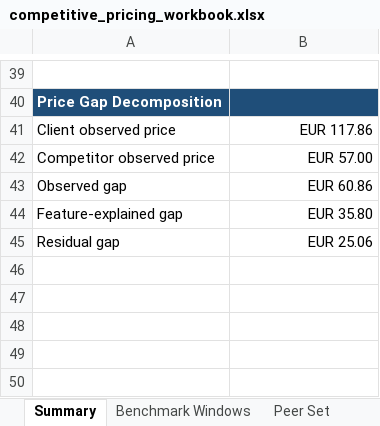
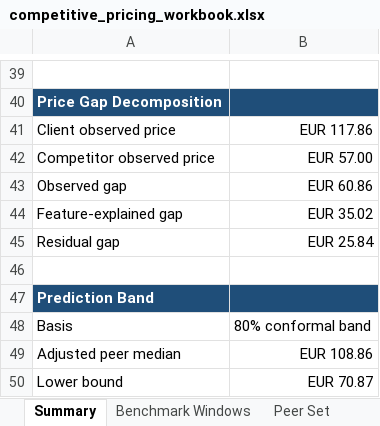
Before and after one commit to ThePopped/tourism-pricing-analytics, an Excel workbook: data/modelling/competitive_pricing_workbook.xlsx, sheet Summary, drawn as a sheet; only a part is shown, gaps mark what is left out; values as stored, in another font and other column widths than the file's, no borders; the diff covers the shown part only; the diff names each change by its address in the sheet, - before the commit and + after, or states it on an @@ line.

```diff
--- a/data/modelling/competitive_pricing_workbook.xlsx (sheet Summary)
+++ b/data/modelling/competitive_pricing_workbook.xlsx (sheet Summary)
-B44: EUR 35.80
+B44: EUR 35.02
-B45: EUR 25.06
+B45: EUR 25.84
+row 46: (empty)
+row 47: Prediction Band
+row 48: Basis | 80% conformal band
+row 49: Adjusted peer median | EUR 108.86
+row 50: Lower bound | EUR 70.87
```
Also changed, not shown: 6 added rows and 9 edited cells elsewhere in this sheet, sheet Adjusted Peer Rows, sheet Gap Decomposition, 10 other files.
